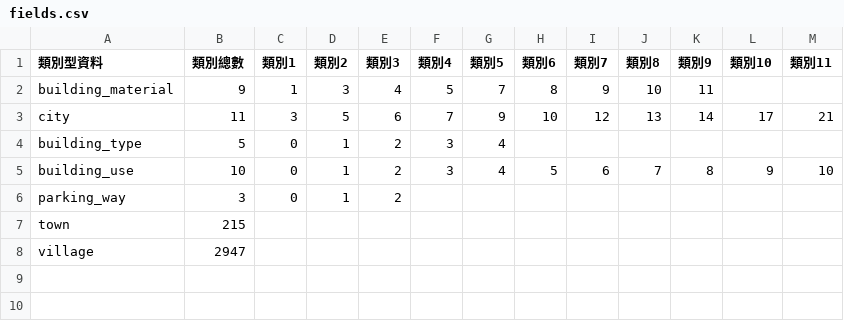
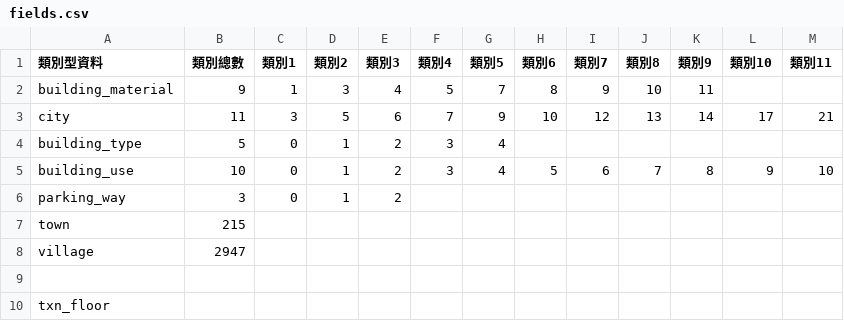
Before and after one commit to Rex-Chiang/T-Brain, a CSV file: data/fields.csv, drawn as a sheet.

```diff
--- a/data/fields.csv
+++ b/data/fields.csv
@@ -8 +8,3 @@ town,215,,,,,,,,,,,
 village,2947,,,,,,,,,,,
+,,,,,,,,,,,,
+txn_floor,,,,,,,,,,,,
```
Also changed, not shown: 2 other files.
